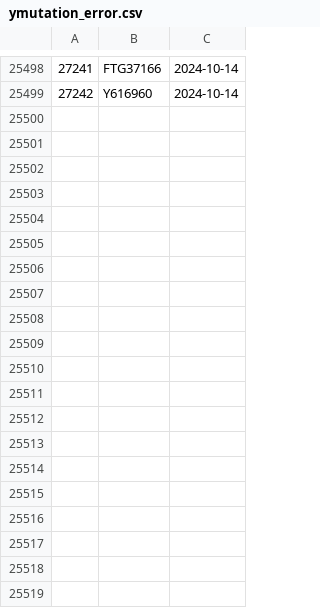
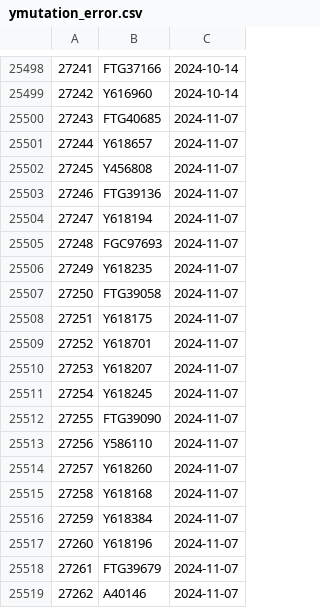
Before and after one commit to dnachron/ymutations, a CSV file: rawfile/ymutation_error.csv, drawn as a sheet; only a part is shown, gaps mark what is left out; the diff names each change by its address in the sheet, - before the commit and + after, or states it on an @@ line.

Commit message:
"sync 2024-11-07"

```diff
--- a/rawfile/ymutation_error.csv
+++ b/rawfile/ymutation_error.csv
+row 25500: 27243 | FTG40685 | 2024-11-07
+row 25501: 27244 | Y618657 | 2024-11-07
+row 25502: 27245 | Y456808 | 2024-11-07
+row 25503: 27246 | FTG39136 | 2024-11-07
+row 25504: 27247 | Y618194 | 2024-11-07
+row 25505: 27248 | FGC97693 | 2024-11-07
+row 25506: 27249 | Y618235 | 2024-11-07
+row 25507: 27250 | FTG39058 | 2024-11-07
+row 25508: 27251 | Y618175 | 2024-11-07
+row 25509: 27252 | Y618701 | 2024-11-07
+row 25510: 27253 | Y618207 | 2024-11-07
+row 25511: 27254 | Y618245 | 2024-11-07
+row 25512: 27255 | FTG39090 | 2024-11-07
+row 25513: 27256 | Y586110 | 2024-11-07
+row 25514: 27257 | Y618260 | 2024-11-07
+row 25515: 27258 | Y618168 | 2024-11-07
+row 25516: 27259 | Y618384 | 2024-11-07
+row 25517: 27260 | Y618196 | 2024-11-07
+row 25518: 27261 | FTG39679 | 2024-11-07
+row 25519: 27262 | A40146 | 2024-11-07
```
